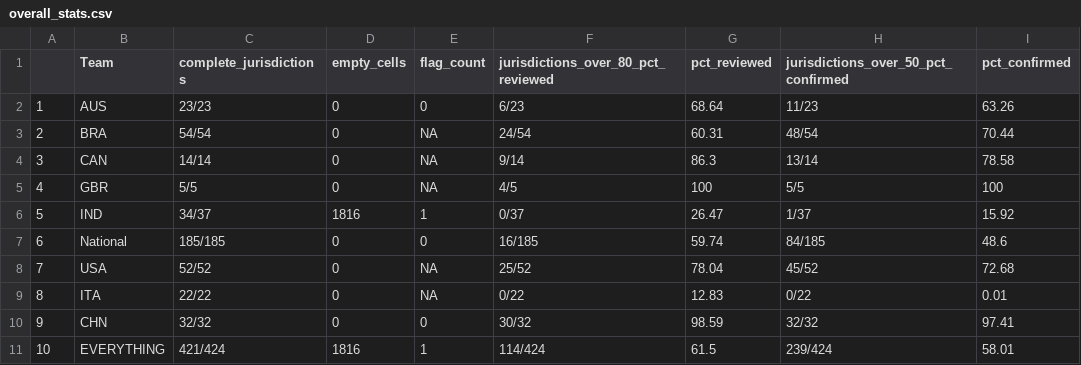
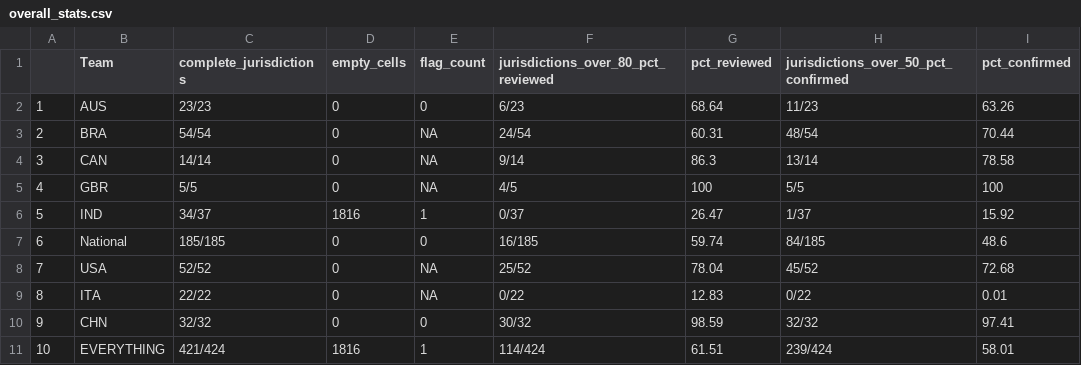
Before and after one commit to OxCGRT/covid-policy-scratchpad, a CSV file: OxCGRT_coverage_status/overall_stats.csv, drawn as a sheet.

```diff
--- a/OxCGRT_coverage_status/overall_stats.csv
+++ b/OxCGRT_coverage_status/overall_stats.csv
@@ -10,2 +10,2 @@
 "9","CHN","32/32",0,0,"30/32",98.59,"32/32",97.41
-"10","EVERYTHING","421/424",1816,1,"114/424",61.5,"239/424",58.01
+"10","EVERYTHING","421/424",1816,1,"114/424",61.51,"239/424",58.01
```
